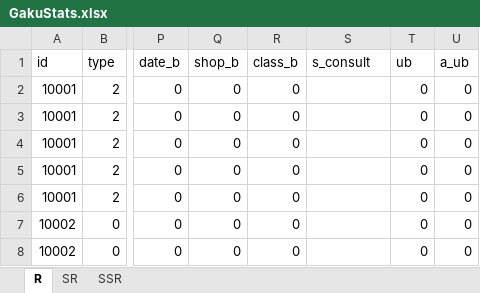
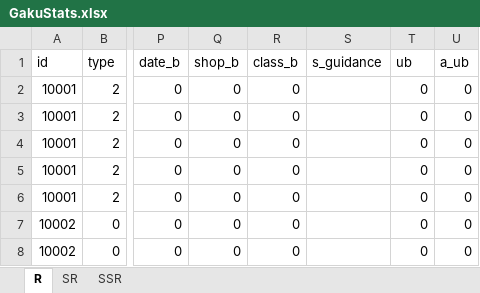
Before and after one commit to ChunAlt/gakumas-tierlist-resources, an Excel workbook: GakuConverter/GakuStats.xlsx, sheet R, drawn as a sheet; only a part is shown, gaps mark what is left out; values as stored, in another font and other column widths than the file's, no borders; charts and pictures not drawn; the diff names each change by its address in the sheet, - before the commit and + after, or states it on an @@ line.

```diff
--- a/GakuConverter/GakuStats.xlsx (sheet R)
+++ b/GakuConverter/GakuStats.xlsx (sheet R)
-S1: s_consult
+S1: s_guidance
```
Also changed, not shown: sheet SR, sheet SSR, 13 other files.
